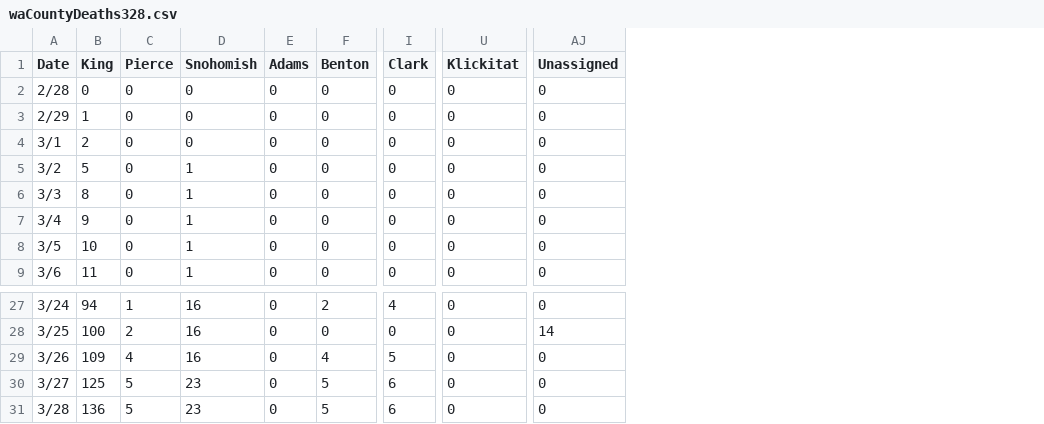
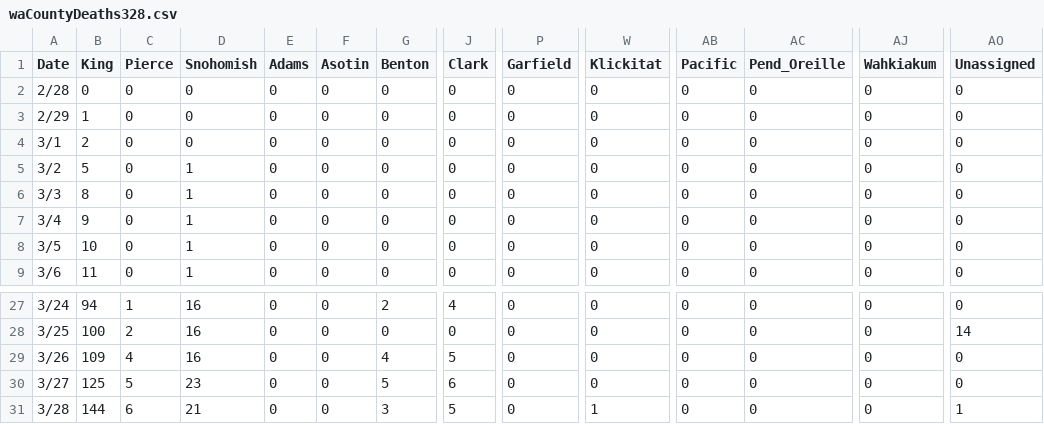
Before and after one commit to seattletimes/wa-coronavirus-counts, a CSV file: data/waCountyDeaths328.csv, drawn as a sheet; only a part is shown, gaps mark what is left out; addresses are those after the commit; the diff names each change by its address in the sheet, - before the commit and + after, or states it on an @@ line.

```diff
--- a/data/waCountyDeaths328.csv
+++ b/data/waCountyDeaths328.csv
+column F (Asotin), rows 2-9: all 0; rows 27-31: all 0
+column P (Garfield), rows 2-9: all 0; rows 27-31: all 0
+column AB (Pacific), rows 2-9: all 0; rows 27-31: all 0
+column AC (Pend_Oreille), rows 2-9: all 0; rows 27-31: all 0
+column AJ (Wahkiakum), rows 2-9: all 0; rows 27-31: all 0
-B31 (King): 136
+B31 (King): 144
-C31 (Pierce): 5
+C31 (Pierce): 6
-D31 (Snohomish): 23
+D31 (Snohomish): 21
-G31 (Benton): 5
+G31 (Benton): 3
-J31 (Clark): 6
+J31 (Clark): 5
-W31 (Klickitat): 0
+W31 (Klickitat): 1
-AO31 (Unassigned): 0
+AO31 (Unassigned): 1
```
Also changed, not shown: data/waCountyCases328.csv, src/assets/waCountyCases328.csv, 28 other files.
